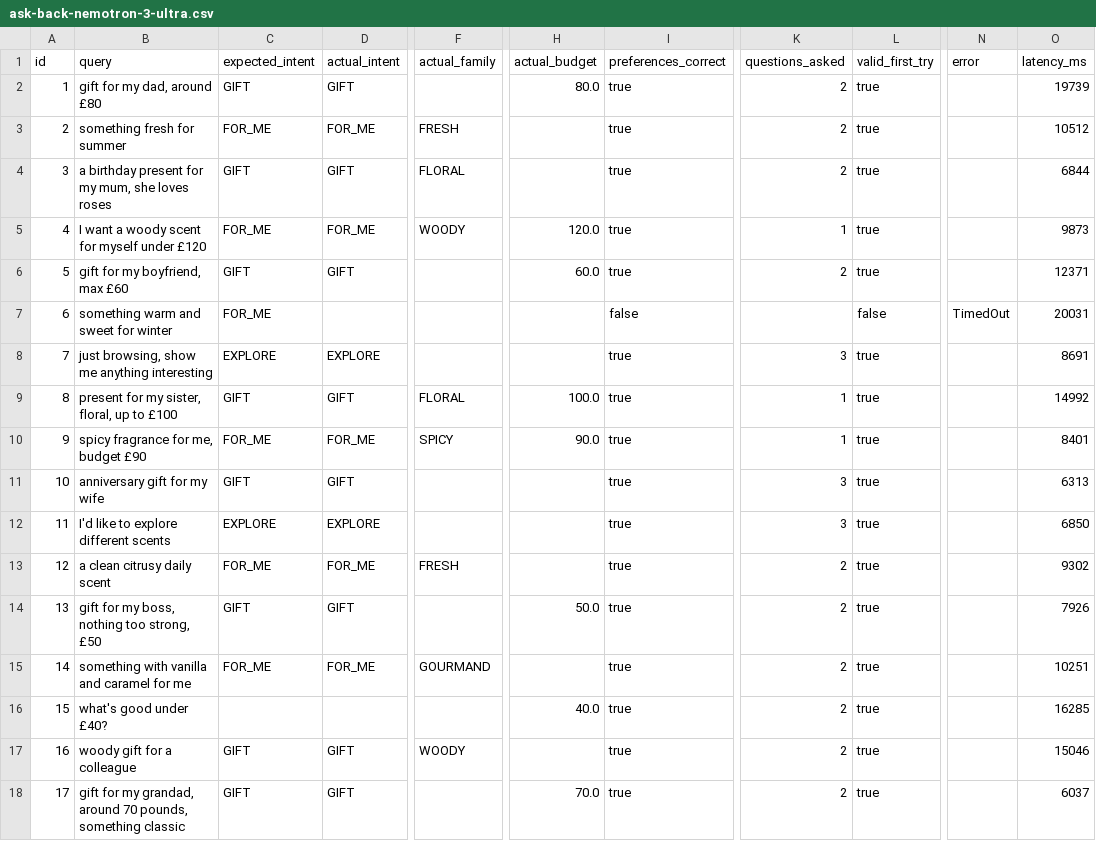
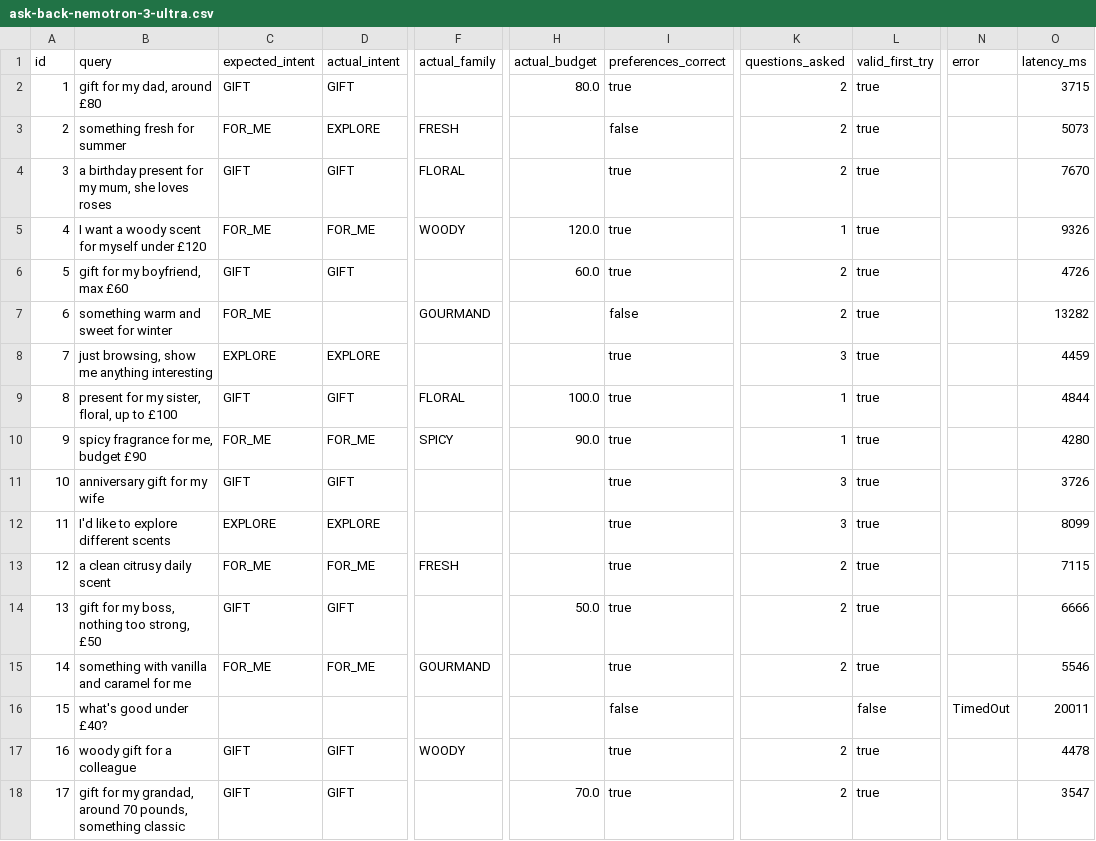
Before and after one commit to emmanuel-debrah2023/scent-kmp, a CSV file: docs/evals/ask-back-nemotron-3-ultra.csv, drawn as a sheet; only a part is shown, gaps mark what is left out; the diff covers the shown part only; the diff names each change by its address in the sheet, - before the commit and + after, or states it on an @@ line.

Commit message:
docs: Record the model comparison and the paid-default decision

```diff
--- a/docs/evals/ask-back-nemotron-3-ultra.csv
+++ b/docs/evals/ask-back-nemotron-3-ultra.csv
-O2 (latency_ms): 19739
+O2 (latency_ms): 3715
-D3 (actual_intent): FOR_ME
+D3 (actual_intent): EXPLORE
-I3 (preferences_correct): true
+I3 (preferences_correct): false
-O3 (latency_ms): 10512
+O3 (latency_ms): 5073
-O4 (latency_ms): 6844
+O4 (latency_ms): 7670
-O5 (latency_ms): 9873
+O5 (latency_ms): 9326
-O6 (latency_ms): 12371
+O6 (latency_ms): 4726
-F7 (actual_family): (empty)
+F7 (actual_family): GOURMAND
-K7 (questions_asked): (empty)
+K7 (questions_asked): 2
-L7 (valid_first_try): false
+L7 (valid_first_try): true
-N7 (error): TimedOut
+N7 (error): (empty)
-O7 (latency_ms): 20031
+O7 (latency_ms): 13282
-O8 (latency_ms): 8691
+O8 (latency_ms): 4459
-O9 (latency_ms): 14992
+O9 (latency_ms): 4844
-O10 (latency_ms): 8401
+O10 (latency_ms): 4280
-O11 (latency_ms): 6313
+O11 (latency_ms): 3726
-O12 (latency_ms): 6850
+O12 (latency_ms): 8099
-O13 (latency_ms): 9302
+O13 (latency_ms): 7115
-O14 (latency_ms): 7926
+O14 (latency_ms): 6666
-O15 (latency_ms): 10251
+O15 (latency_ms): 5546
-H16 (actual_budget): 40.0
+H16 (actual_budget): (empty)
-I16 (preferences_correct): true
+I16 (preferences_correct): false
-K16 (questions_asked): 2
+K16 (questions_asked): (empty)
-L16 (valid_first_try): true
+L16 (valid_first_try): false
-N16 (error): (empty)
+N16 (error): TimedOut
-O16 (latency_ms): 16285
+O16 (latency_ms): 20011
-O17 (latency_ms): 15046
+O17 (latency_ms): 4478
-O18 (latency_ms): 6037
+O18 (latency_ms): 3547
```
Also changed, not shown: 15 edited cells elsewhere in this file, 4 other files.
